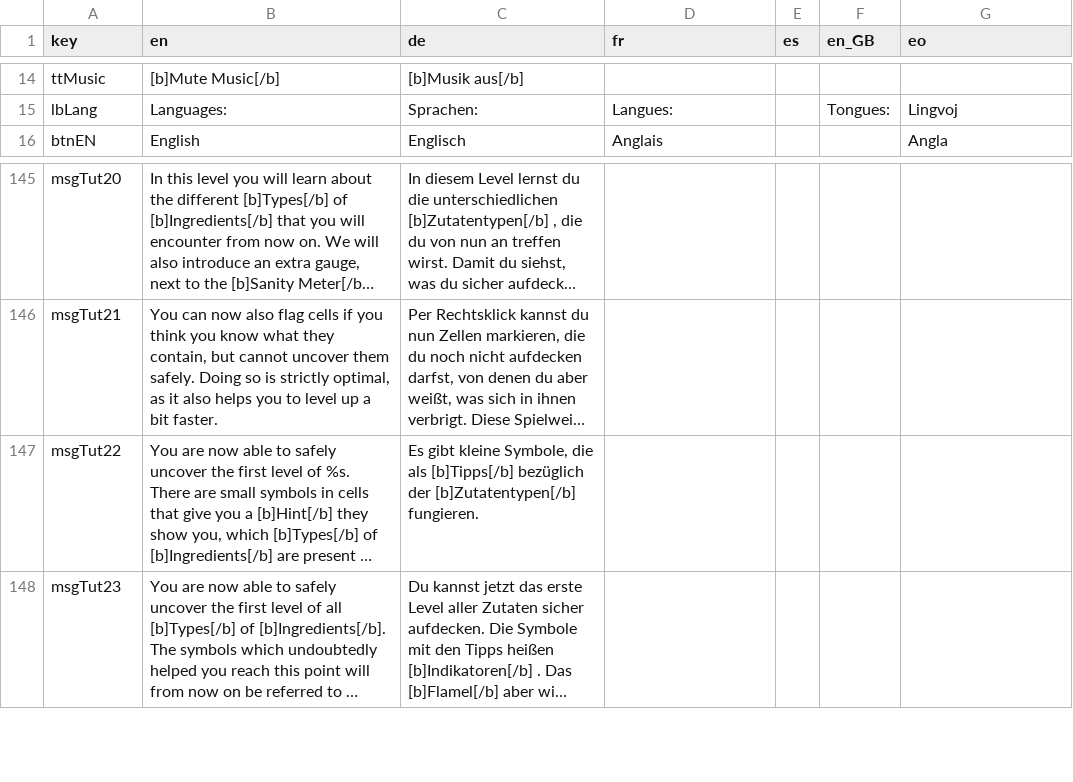
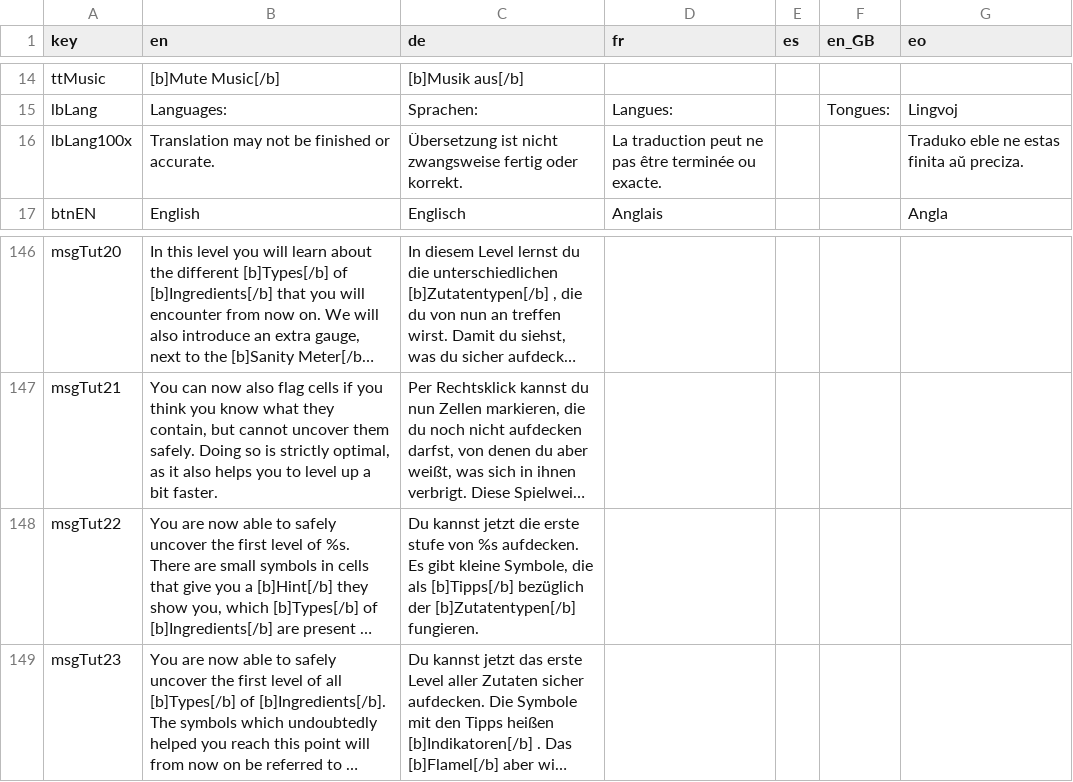
Before and after one commit to ArtemisMattle/CypherSweeper, a CSV file: assets/text/localisation.csv, drawn as a sheet; only a part is shown, gaps mark what is left out; long unchanged cells end in …; addresses are those after the commit; the diff names each change by its address in the sheet, - before the commit and + after, or states it on an @@ line.

```diff
--- a/assets/text/localisation.csv
+++ b/assets/text/localisation.csv
+row 16: lbLang100x | Translation may not be finished or accurate. | Übersetzung ist nicht zwangsweise fertig oder korrekt. | La traduction peut ne pas être terminée ou exacte. |  |  | Traduko eble ne estas finita aŭ preciza.
-C148 (de): Es gibt…
+C148 (de): Du kannst jetzt die erste stufe von %s aufdecken. Es gibt…
```
Also changed, not shown: 7 other files.
